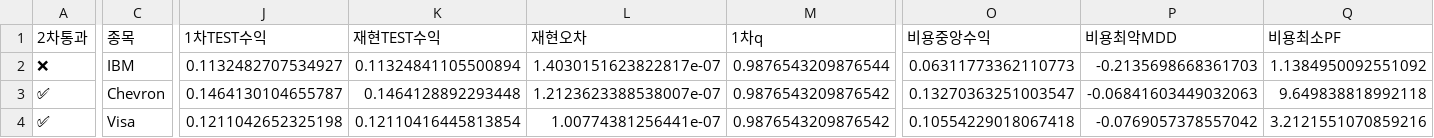
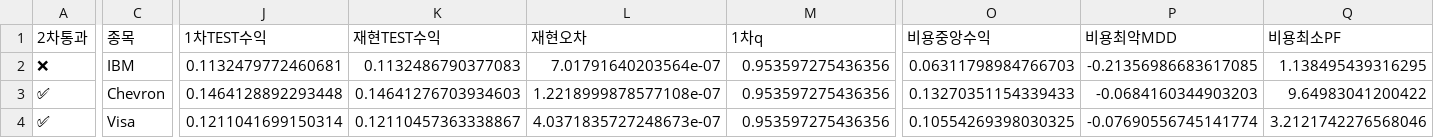
Before and after one commit to dg4200355-arch/apex-ai-trading-bot, a CSV file: reports/latest_confirmation.csv, drawn as a sheet; only a part is shown, gaps mark what is left out; the diff covers the shown part only; the diff names each change by its address in the sheet, - before the commit and + after, or states it on an @@ line.

```diff
--- a/reports/latest_confirmation.csv
+++ b/reports/latest_confirmation.csv
-J2 (1차TEST수익): 0.1132482707534927
+J2 (1차TEST수익): 0.1132479772460681
-K2 (재현TEST수익): 0.11324841105500894
+K2 (재현TEST수익): 0.1132486790377083
-L2 (재현오차): 1.4030151623822817e-07
+L2 (재현오차): 7.01791640203564e-07
-M2 (1차q): 0.9876543209876544
+M2 (1차q): 0.953597275436356
-O2 (비용중앙수익): 0.06311773362110773
+O2 (비용중앙수익): 0.06311798984766703
-P2 (비용최악MDD): -0.2135698668361703
+P2 (비용최악MDD): -0.21356986683617085
-Q2 (비용최소PF): 1.1384950092551092
+Q2 (비용최소PF): 1.138495439316295
-J3 (1차TEST수익): 0.1464130104655787
+J3 (1차TEST수익): 0.1464128892293448
-K3 (재현TEST수익): 0.1464128892293448
+K3 (재현TEST수익): 0.14641276703934603
-L3 (재현오차): 1.2123623388538007e-07
+L3 (재현오차): 1.2218999878577108e-07
-M3:M4 (1차q): 0.9876543209876542
+M3:M4 (1차q): 0.953597275436356
-O3 (비용중앙수익): 0.13270363251003547
+O3 (비용중앙수익): 0.13270351154339433
-P3 (비용최악MDD): -0.06841603449032063
+P3 (비용최악MDD): -0.0684160344903203
-Q3 (비용최소PF): 9.649838818992118
+Q3 (비용최소PF): 9.64983041200422
-J4 (1차TEST수익): 0.1211042652325198
+J4 (1차TEST수익): 0.1211041699150314
-K4 (재현TEST수익): 0.12110416445813854
+K4 (재현TEST수익): 0.12110457363338867
-L4 (재현오차): 1.00774381256441e-07
+L4 (재현오차): 4.0371835727248673e-07
-O4 (비용중앙수익): 0.10554229018067418
+O4 (비용중앙수익): 0.10554269398030325
-P4 (비용최악MDD): -0.0769057378557042
+P4 (비용최악MDD): -0.07690556745141774
-Q4 (비용최소PF): 3.2121551070859216
+Q4 (비용최소PF): 3.2121742276568046
```
Also changed, not shown: 23 edited cells elsewhere in this file, reports/latest_validation.csv, reports/paper_forward.csv, 2 other files.
